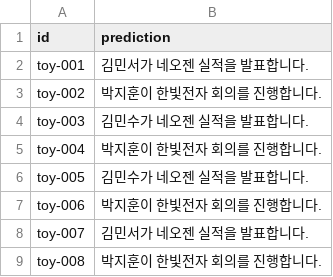
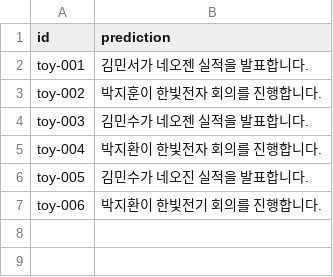
Before and after one commit to jhparktime/TURST-YOUR-EARS, a CSV file: web/assets/sample-submission.csv, drawn as a sheet.

```diff
--- a/web/assets/sample-submission.csv
+++ b/web/assets/sample-submission.csv
@@ -4,6 +4,4 @@ toy-002,박지훈이 한빛전자 회의를 진행합니다.
 toy-003,김민수가 네오젠 실적을 발표합니다.
-toy-004,박지훈이 한빛전자 회의를 진행합니다.
-toy-005,김민수가 네오젠 실적을 발표합니다.
-toy-006,박지훈이 한빛전자 회의를 진행합니다.
-toy-007,김민서가 네오젠 실적을 발표합니다.
-toy-008,박지훈이 한빛전자 회의를 진행합니다.
+toy-004,박지환이 한빛전자 회의를 진행합니다.
+toy-005,김민수가 네오진 실적을 발표합니다.
+toy-006,박지환이 한빛전기 회의를 진행합니다.
```
Also changed, not shown: 14 other files.
